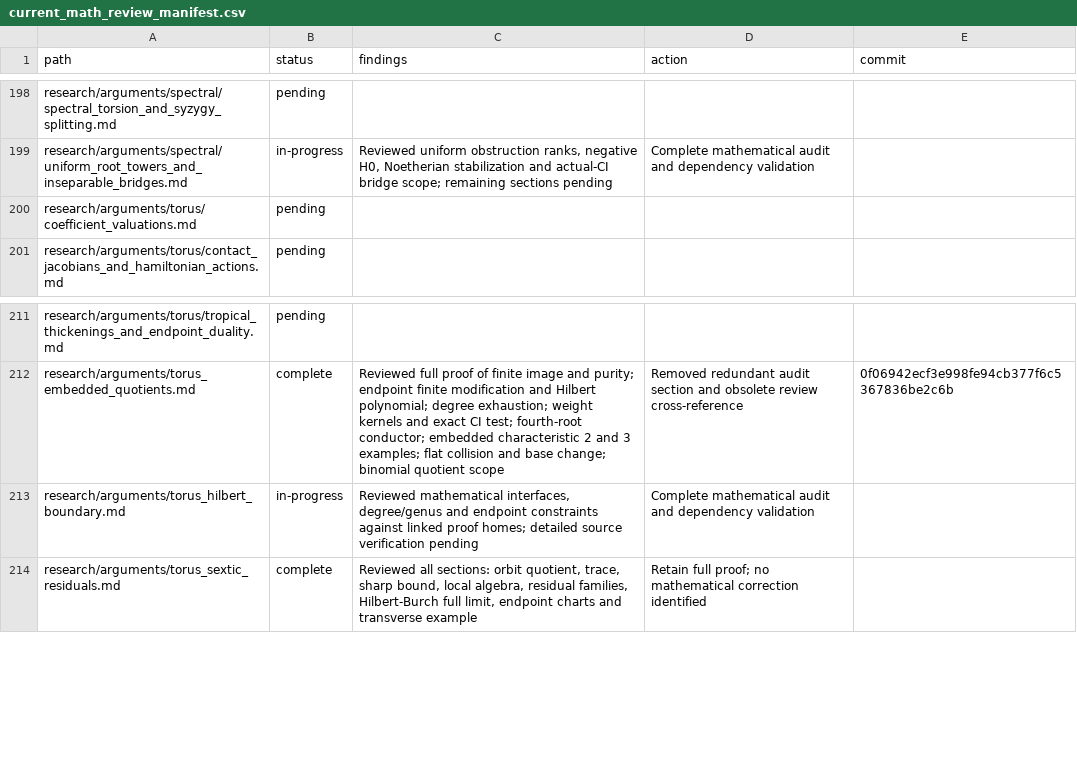
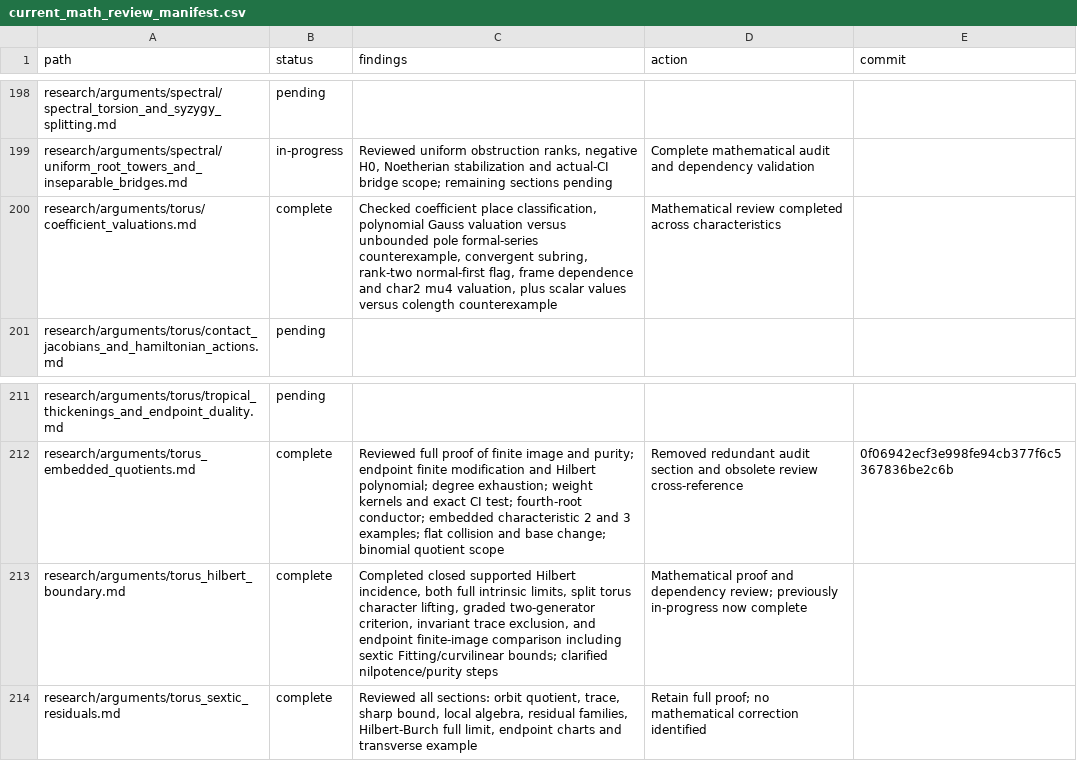
Before and after one commit to markluxton1/STCI, a CSV file: tmp/current_math_review_manifest.csv, drawn as a sheet; only a part is shown, gaps mark what is left out; the diff covers the shown part only.

Commit message:
Complete ten substantive mathematical reviews including prior torus in-progress dossier

```diff
--- a/tmp/current_math_review_manifest.csv
+++ b/tmp/current_math_review_manifest.csv
@@ -199,3 +199,3 @@ path,status,findings,action,commit
 "research/arguments/spectral/uniform_root_towers_and_inseparable_bridges.md","in-progress","Reviewed uniform obstruction ranks, negative H0, Noetherian stabilization and actual-CI bridge scope; remaining sections pending","Complete mathematical audit and dependency validation",""
-"research/arguments/torus/coefficient_valuations.md","pending","","",""
+"research/arguments/torus/coefficient_valuations.md","complete","Checked coefficient place classification, polynomial Gauss valuation versus unbounded pole formal-series counterexample, convergent subring, rank-two normal-first flag, frame dependence and char2 mu4 valuation, plus scalar values versus colength counterexample","Mathematical review completed across characteristics",""
 "research/arguments/torus/contact_jacobians_and_hamiltonian_actions.md","pending","","",""
@@ -212,3 +212,3 @@ path,status,findings,action,commit
 "research/arguments/torus_embedded_quotients.md","complete","Reviewed full proof of finite image and purity; endpoint finite modification and Hilbert polynomial; degree exhaustion; weight kernels and exact CI test; fourth-root conductor; embedded characteristic 2 and 3 examples; flat collision and base change; binomial quotient scope","Removed redundant audit section and obsolete review cross-reference","0f06942ecf3e998fe94cb377f6c5367836be2c6b"
-"research/arguments/torus_hilbert_boundary.md","in-progress","Reviewed mathematical interfaces, degree/genus and endpoint constraints against linked proof homes; detailed source verification pending","Complete mathematical audit and dependency validation",""
+"research/arguments/torus_hilbert_boundary.md","complete","Completed closed supported Hilbert incidence, both full intrinsic limits, split torus character lifting, graded two-generator criterion, invariant trace exclusion, and endpoint finite-image comparison including sextic Fitting/curvilinear bounds; clarified nilpotence/purity steps","Mathematical proof and dependency review; previously in-progress now complete",""
 "research/arguments/torus_sextic_residuals.md","complete","Reviewed all sections: orbit quotient, trace, sharp bound, local algebra, residual families, Hilbert-Burch full limit, endpoint charts and transverse example","Retain full proof; no mathematical correction identified",""
```
Also changed, not shown: 24 edited cells elsewhere in this file.
